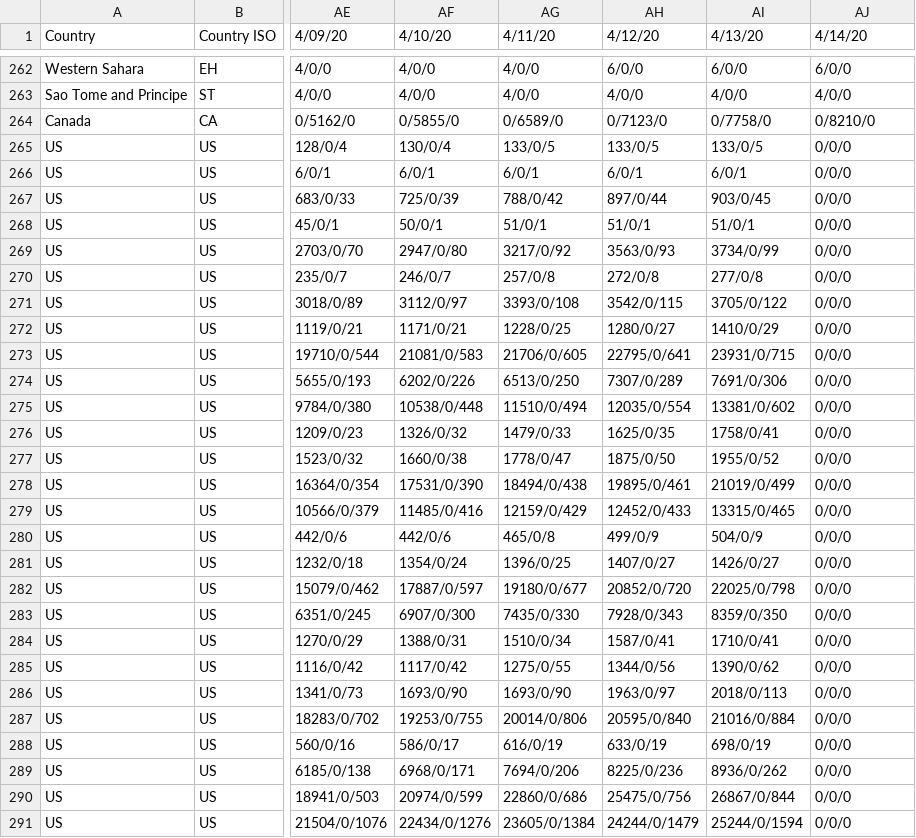
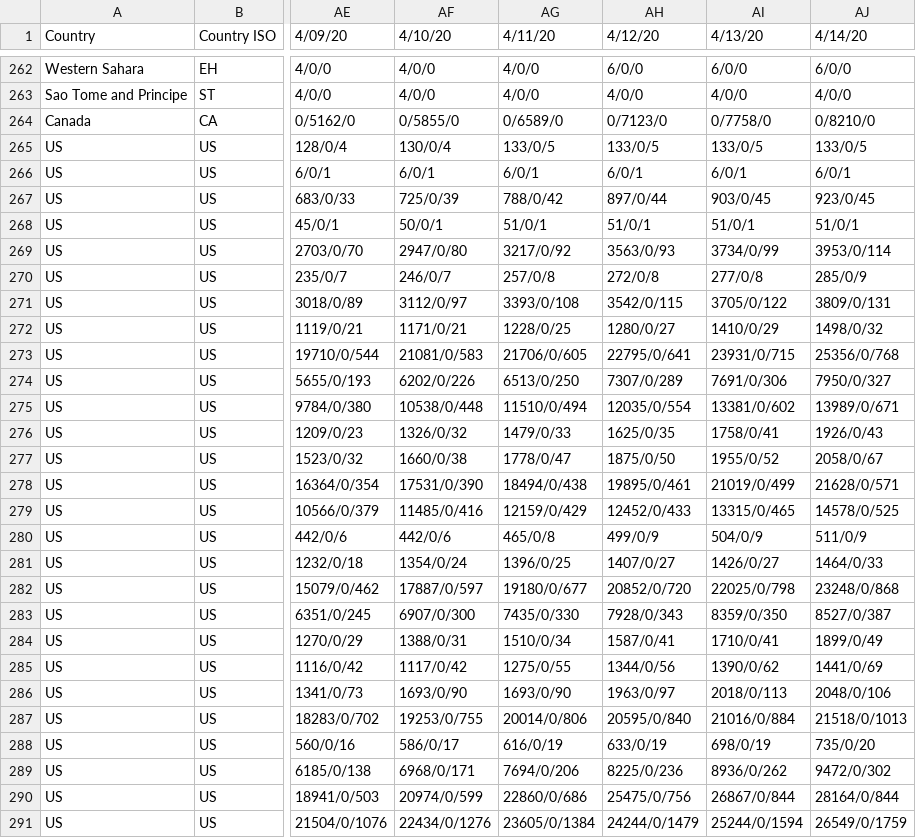
Before and after one commit to SailorMax/data, a CSV file: covid-19/31days_covid19_merged_global.csv, drawn as a sheet; only a part is shown, gaps mark what is left out; the diff covers the shown part only; the diff names each change by its address in the sheet, - before the commit and + after, or states it on an @@ line.

Commit message:
covid-19 data update

```diff
--- a/covid-19/31days_covid19_merged_global.csv
+++ b/covid-19/31days_covid19_merged_global.csv
-AJ265 (4/14/20): 0/0/0
+AJ265 (4/14/20): 133/0/5
-AJ266 (4/14/20): 0/0/0
+AJ266 (4/14/20): 6/0/1
-AJ267 (4/14/20): 0/0/0
+AJ267 (4/14/20): 923/0/45
-AJ268 (4/14/20): 0/0/0
+AJ268 (4/14/20): 51/0/1
-AJ269 (4/14/20): 0/0/0
+AJ269 (4/14/20): 3953/0/114
-AJ270 (4/14/20): 0/0/0
+AJ270 (4/14/20): 285/0/9
-AJ271 (4/14/20): 0/0/0
+AJ271 (4/14/20): 3809/0/131
-AJ272 (4/14/20): 0/0/0
+AJ272 (4/14/20): 1498/0/32
-AJ273 (4/14/20): 0/0/0
+AJ273 (4/14/20): 25356/0/768
-AJ274 (4/14/20): 0/0/0
+AJ274 (4/14/20): 7950/0/327
-AJ275 (4/14/20): 0/0/0
+AJ275 (4/14/20): 13989/0/671
-AJ276 (4/14/20): 0/0/0
+AJ276 (4/14/20): 1926/0/43
-AJ277 (4/14/20): 0/0/0
+AJ277 (4/14/20): 2058/0/67
-AJ278 (4/14/20): 0/0/0
+AJ278 (4/14/20): 21628/0/571
-AJ279 (4/14/20): 0/0/0
+AJ279 (4/14/20): 14578/0/525
-AJ280 (4/14/20): 0/0/0
+AJ280 (4/14/20): 511/0/9
-AJ281 (4/14/20): 0/0/0
+AJ281 (4/14/20): 1464/0/33
-AJ282 (4/14/20): 0/0/0
+AJ282 (4/14/20): 23248/0/868
-AJ283 (4/14/20): 0/0/0
+AJ283 (4/14/20): 8527/0/387
-AJ284 (4/14/20): 0/0/0
+AJ284 (4/14/20): 1899/0/49
-AJ285 (4/14/20): 0/0/0
+AJ285 (4/14/20): 1441/0/69
-AJ286 (4/14/20): 0/0/0
+AJ286 (4/14/20): 2048/0/106
-AJ287 (4/14/20): 0/0/0
+AJ287 (4/14/20): 21518/0/1013
-AJ288 (4/14/20): 0/0/0
+AJ288 (4/14/20): 735/0/20
-AJ289 (4/14/20): 0/0/0
+AJ289 (4/14/20): 9472/0/302
-AJ290 (4/14/20): 0/0/0
+AJ290 (4/14/20): 28164/0/844
-AJ291 (4/14/20): 0/0/0
+AJ291 (4/14/20): 26549/0/1759
```
Also changed, not shown: 31 edited cells elsewhere in this file, covid-19/time_series_covid19_confirmed_global.csv, covid-19/time_series_covid19_deaths_global.csv.
